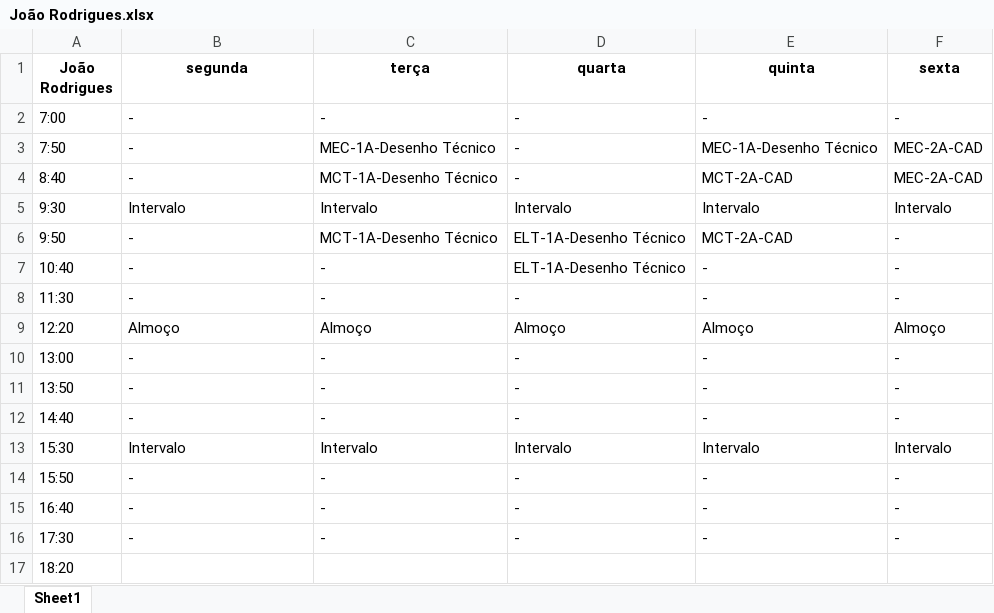
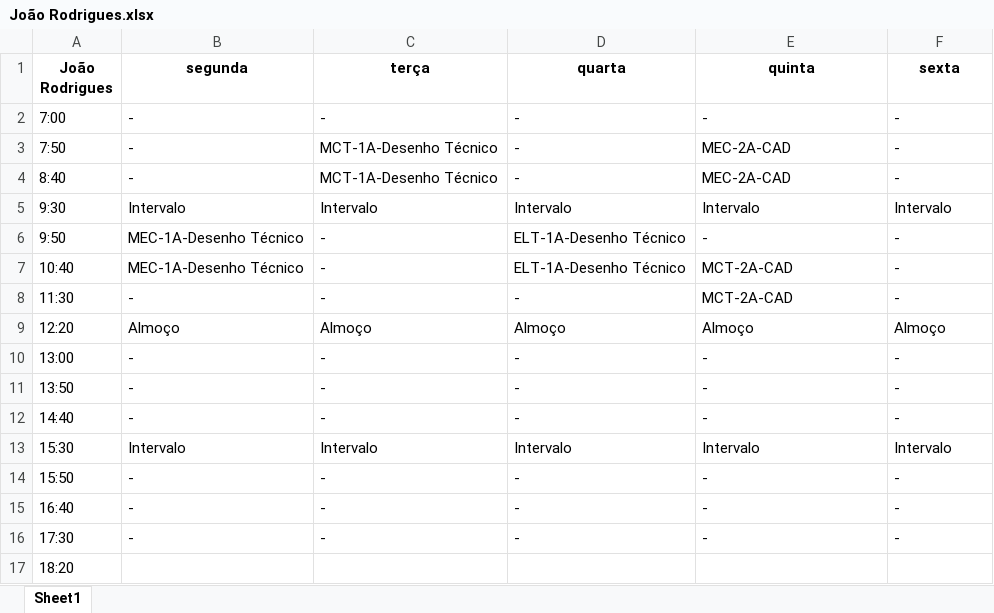
Before and after one commit to TulioHRC/Horarios-CEFET, an Excel workbook: data/teacher/João Rodrigues.xlsx, sheet Sheet1, drawn as a sheet; values as stored, in another font and other column widths than the file's, no borders; the diff names each change by its address in the sheet, - before the commit and + after, or states it on an @@ line.

```diff
--- a/data/teacher/João Rodrigues.xlsx (sheet Sheet1)
+++ b/data/teacher/João Rodrigues.xlsx (sheet Sheet1)
-C3 (terça): MEC-1A-Desenho Técnico
+C3 (terça): MCT-1A-Desenho Técnico
-E3 (quinta): MEC-1A-Desenho Técnico
+E3 (quinta): MEC-2A-CAD
-F3:F4 (sexta): MEC-2A-CAD
+F3:F4 (sexta): -
-E4 (quinta): MCT-2A-CAD
+E4 (quinta): MEC-2A-CAD
-B6:B7 (segunda): -
+B6:B7 (segunda): MEC-1A-Desenho Técnico
-C6 (terça): MCT-1A-Desenho Técnico
+C6 (terça): -
-E6 (quinta): MCT-2A-CAD
+E6 (quinta): -
-E7:E8 (quinta): -
+E7:E8 (quinta): MCT-2A-CAD
```
Also changed, not shown: Planilha.xlsx, data/teacher/Josivaldo Ferreira.xlsx, 29 other files.
